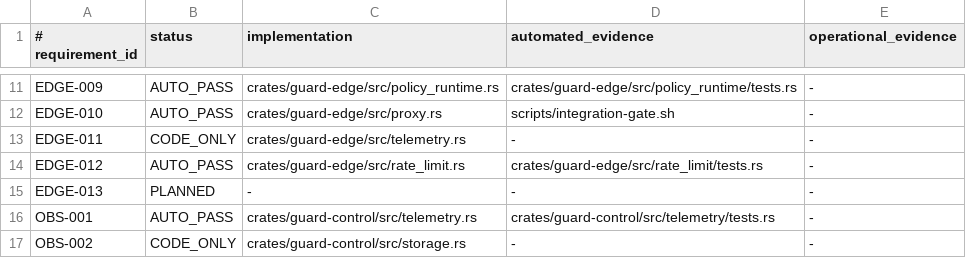
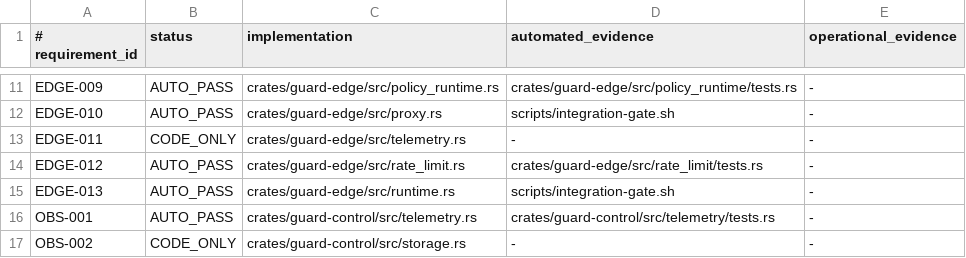
Before and after one commit to jiwonpapa/vpsguard, a TSV file: specs/product/verification-status.tsv, drawn as a sheet; only a part is shown, gaps mark what is left out.

Commit message:
feat(edge): add protocol-only inspection mode

```diff
--- a/specs/product/verification-status.tsv
+++ b/specs/product/verification-status.tsv
@@ -14,3 +14,3 @@ EDGE-011|CODE_ONLY|crates/guard-edge/src/telemetry.rs|-|-
 EDGE-012|AUTO_PASS|crates/guard-edge/src/rate_limit.rs|crates/guard-edge/src/rate_limit/tests.rs|-
-EDGE-013|PLANNED|-|-|-
+EDGE-013|AUTO_PASS|crates/guard-edge/src/runtime.rs|scripts/integration-gate.sh|-
 OBS-001|AUTO_PASS|crates/guard-control/src/telemetry.rs|crates/guard-control/src/telemetry/tests.rs|-
```
Also changed, not shown: 23 other files.
